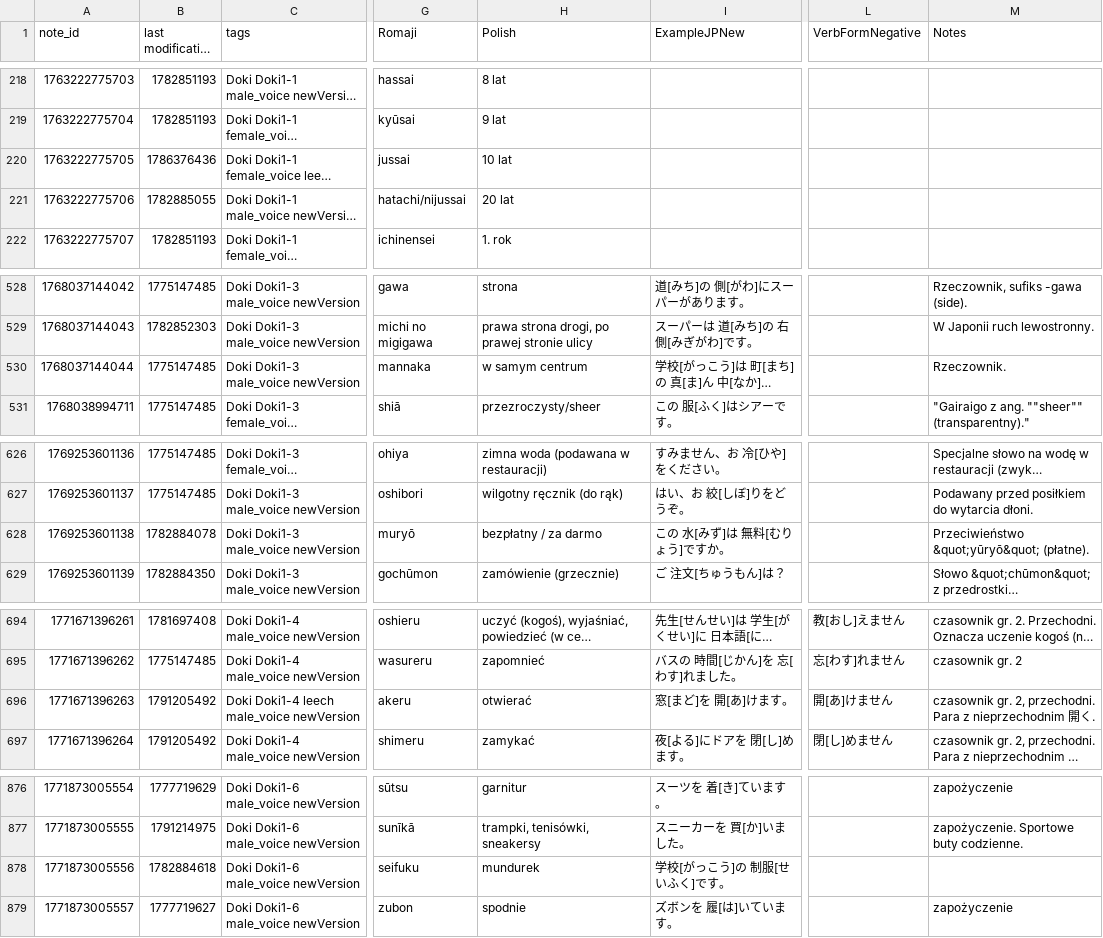
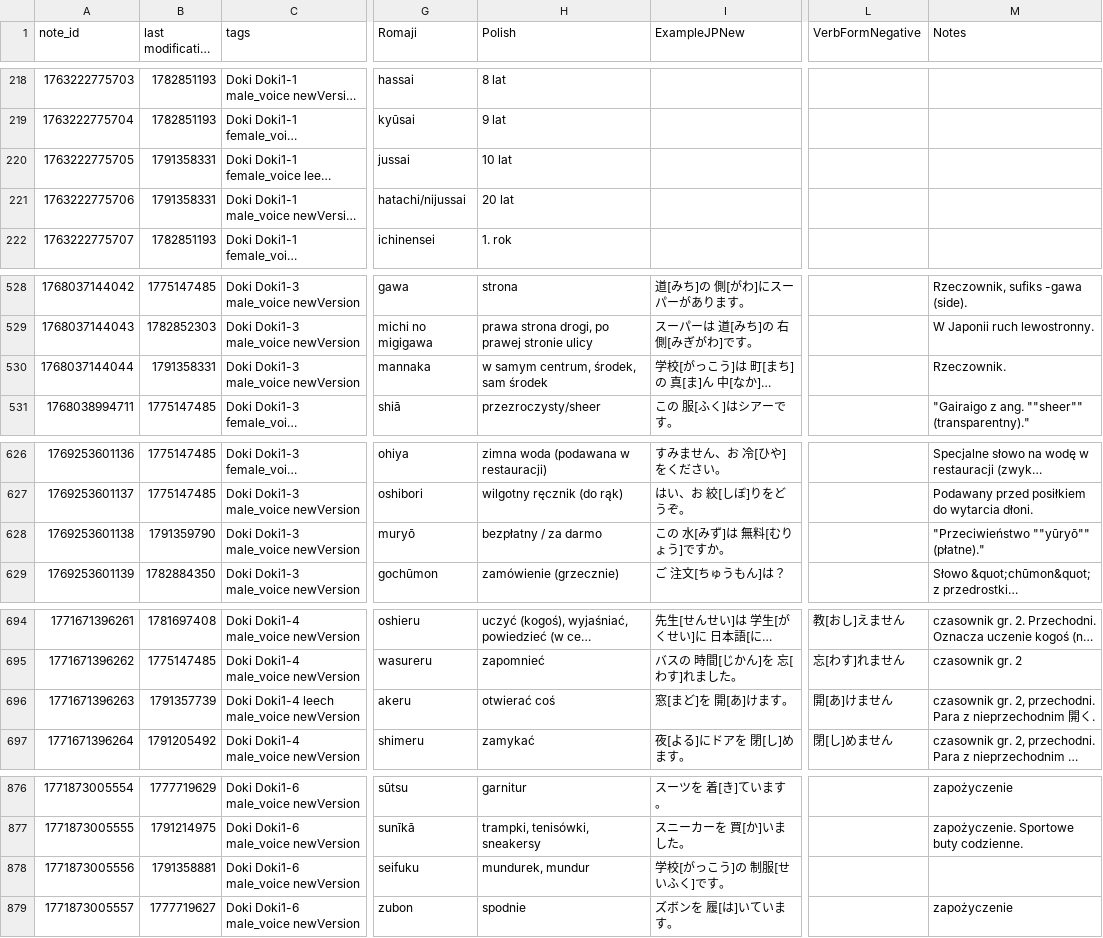
Before and after one commit to pyotrowsky/kanjipro, a CSV file: imports/vocabulary_old.csv, drawn as a sheet; only a part is shown, gaps mark what is left out; long unchanged cells end in …; the diff covers the shown part only; the diff names each change by its address in the sheet, - before the commit and + after, or states it on an @@ line.

```diff
--- a/imports/vocabulary_old.csv
+++ b/imports/vocabulary_old.csv
-B220 (last modification time): 1786376436
+B220 (last modification time): 1791358331
-B221 (last modification time): 1782885055
+B221 (last modification time): 1791358331
-B530 (last modification time): 1775147485
+B530 (last modification time): 1791358331
-H530 (Polish): w samym centrum
+H530 (Polish): w samym centrum, środek, sam środek
-B628 (last modification time): 1782884078
+B628 (last modification time): 1791359790
-M628 (Notes): Przeciwieństwo &quot;yūryō&quot; (płatne).
+M628 (Notes): "Przeciwieństwo ""yūryō"" (płatne)."
-B696 (last modification time): 1791205492
+B696 (last modification time): 1791357739
-H696 (Polish): otwierać
+H696 (Polish): otwierać coś
-B878 (last modification time): 1782884618
+B878 (last modification time): 1791358881
-H878 (Polish): mundurek
+H878 (Polish): mundurek, mundur
```
Also changed, not shown: 35 edited cells elsewhere in this file, 3 other files.
